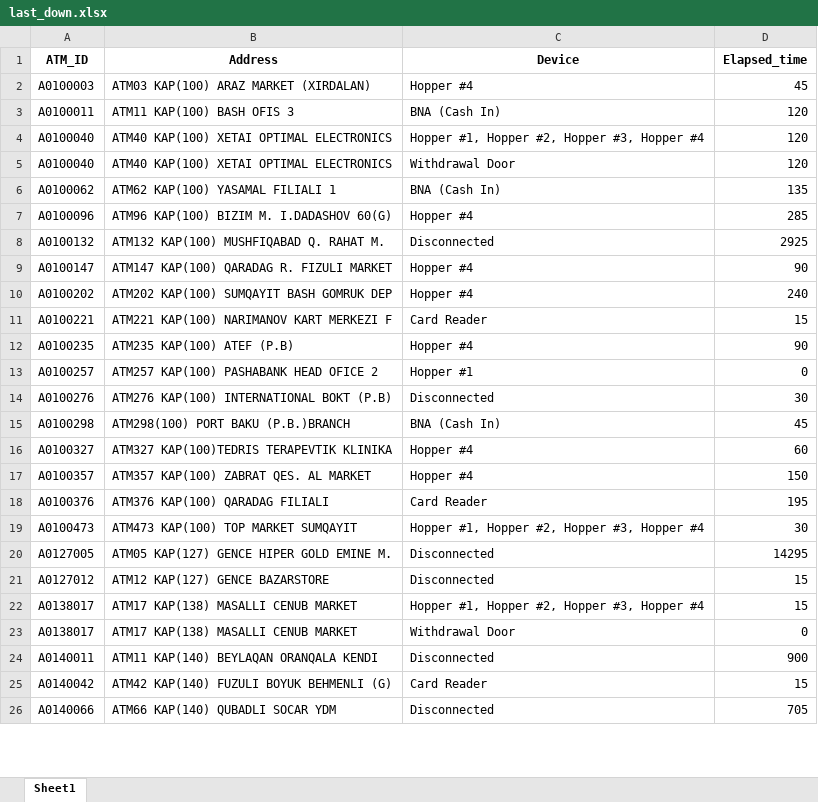
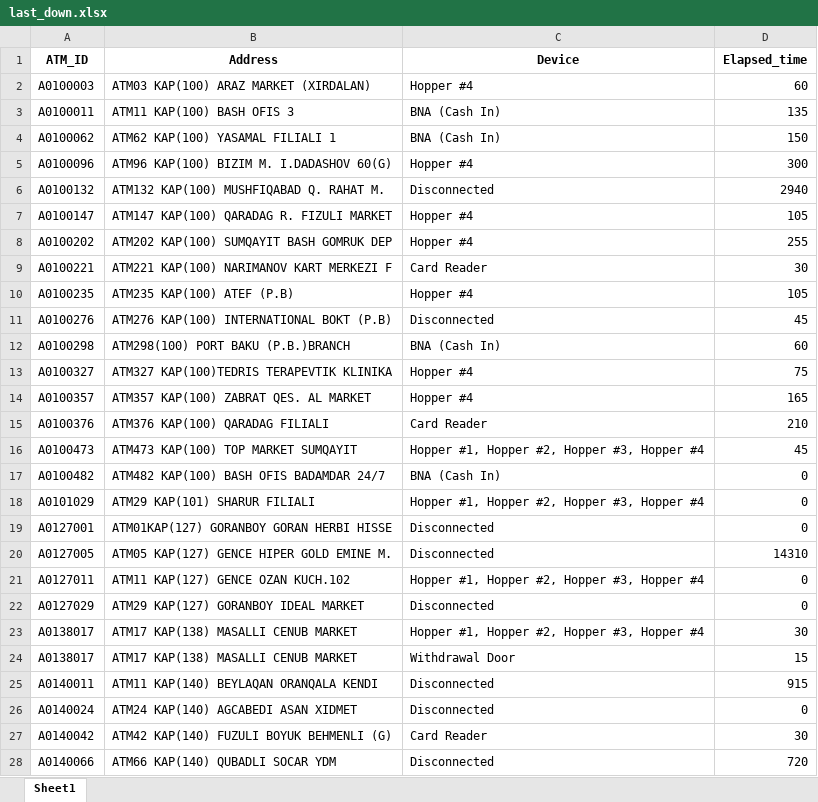
Before and after one commit to kbturgut090/fimi, an Excel workbook: last_down.xlsx, sheet Sheet1, drawn as a sheet; only a part is shown; values as stored, in another font and other column widths than the file's, no borders; removed rows and columns are numbered as before the commit, all else as after; the diff covers the shown part only; the diff names each change by its address in the sheet, - before the commit and + after, or states it on an @@ line.

Commit message:
all

```diff
--- a/last_down.xlsx (sheet Sheet1)
+++ b/last_down.xlsx (sheet Sheet1)
-D2 (Elapsed_time): 45
+D2 (Elapsed_time): 60
-D3 (Elapsed_time): 120
+D3 (Elapsed_time): 135
-row 4: A0100040 | ATM40 KAP(100) XETAI OPTIMAL ELECTRONICS | Hopper #1, Hopper #2, Hopper #3, Hopper #4 | 120
-row 5: A0100040 | ATM40 KAP(100) XETAI OPTIMAL ELECTRONICS | Withdrawal Door | 120
-D4 (Elapsed_time): 135
+D4 (Elapsed_time): 150
-D5 (Elapsed_time): 285
+D5 (Elapsed_time): 300
-D6 (Elapsed_time): 2925
+D6 (Elapsed_time): 2940
-D7 (Elapsed_time): 90
+D7 (Elapsed_time): 105
-D8 (Elapsed_time): 240
+D8 (Elapsed_time): 255
-D9 (Elapsed_time): 15
+D9 (Elapsed_time): 30
-D10 (Elapsed_time): 90
+D10 (Elapsed_time): 105
-row 13: A0100257 | ATM257 KAP(100) PASHABANK HEAD OFICE 2 | Hopper #1 | 0
-D11 (Elapsed_time): 30
+D11 (Elapsed_time): 45
-D12 (Elapsed_time): 45
+D12 (Elapsed_time): 60
-D13 (Elapsed_time): 60
+D13 (Elapsed_time): 75
-D14 (Elapsed_time): 150
+D14 (Elapsed_time): 165
-D15 (Elapsed_time): 195
+D15 (Elapsed_time): 210
-D16 (Elapsed_time): 30
+D16 (Elapsed_time): 45
+row 17: A0100482 | ATM482 KAP(100) BASH OFIS BADAMDAR 24/7 | BNA (Cash In) | 0
+row 18: A0101029 | ATM29 KAP(101) SHARUR FILIALI | Hopper #1, Hopper #2, Hopper #3, Hopper #4 | 0
+row 19: A0127001 | ATM01KAP(127) GORANBOY GORAN HERBI HISSE | Disconnected | 0
-D20 (Elapsed_time): 14295
+D20 (Elapsed_time): 14310
-row 21: A0127012 | ATM12 KAP(127) GENCE BAZARSTORE | Disconnected | 15
+row 21: A0127011 | ATM11 KAP(127) GENCE OZAN KUCH.102 | Hopper #1, Hopper #2, Hopper #3, Hopper #4 | 0
+row 22: A0127029 | ATM29 KAP(127) GORANBOY IDEAL MARKET | Disconnected | 0
-D23 (Elapsed_time): 15
+D23 (Elapsed_time): 30
-D24 (Elapsed_time): 0
+D24 (Elapsed_time): 15
-D25 (Elapsed_time): 900
+D25 (Elapsed_time): 915
+row 26: A0140024 | ATM24 KAP(140) AGCABEDI ASAN XIDMET | Disconnected | 0
-D27 (Elapsed_time): 15
+D27 (Elapsed_time): 30
-D28 (Elapsed_time): 705
+D28 (Elapsed_time): 720
```
Also changed, not shown: 2 added rows, 1 removed row and 8 edited cells elsewhere in this sheet.
